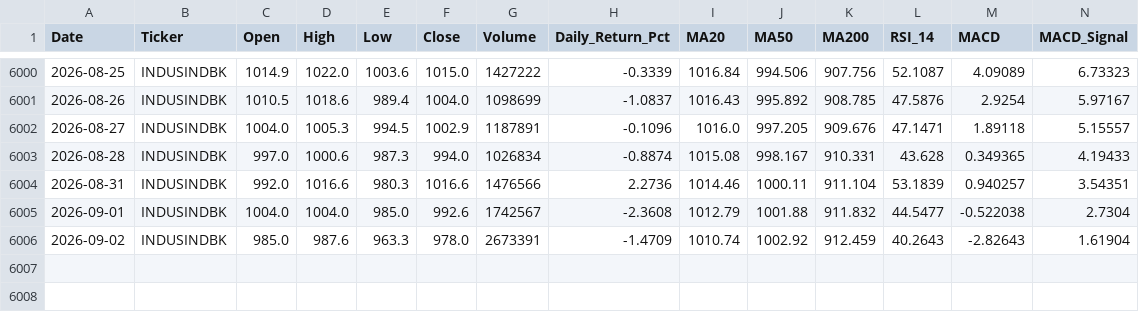
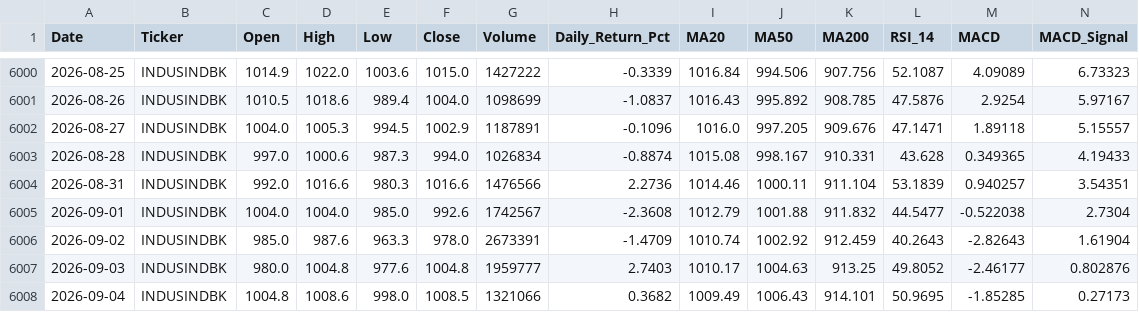
Before and after one commit to wimpypython/nifty-stock-intelligence, a CSV file: data/historical/INDUSINDBK.csv, drawn as a sheet; only a part is shown, gaps mark what is left out; rows hold the shown columns only; the diff names each change by its address in the sheet, - before the commit and + after, or states it on an @@ line.

```diff
--- a/data/historical/INDUSINDBK.csv
+++ b/data/historical/INDUSINDBK.csv
+row 6007: 2026-09-03 | INDUSINDBK | 980.0 | 1004.8 | 977.6 | 1004.8 | 1959777 | 2.7403 | 1010.17 | 1004.63 | 913.25 | 49.8052 | -2.46177 | 0.802876
+row 6008: 2026-09-04 | INDUSINDBK | 1004.8 | 1008.6 | 998.0 | 1008.5 | 1321066 | 0.3682 | 1009.49 | 1006.43 | 914.101 | 50.9695 | -1.85285 | 0.27173
```
Also changed, not shown: data/historical/ASIANPAINT.csv, data/historical/DIVISLAB.csv, 48 other files.
